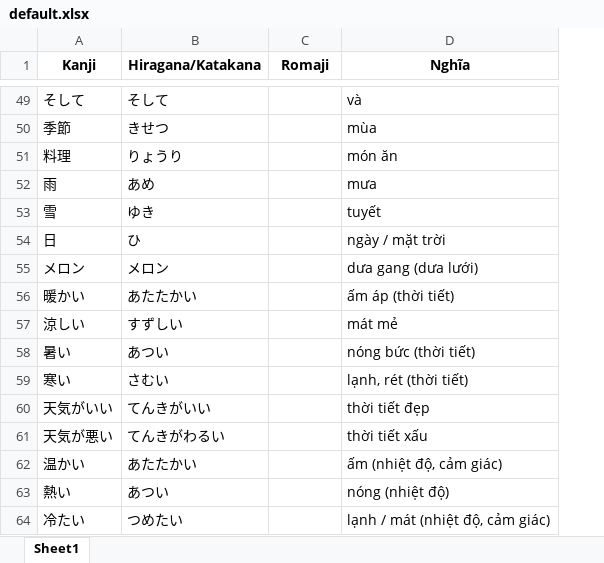
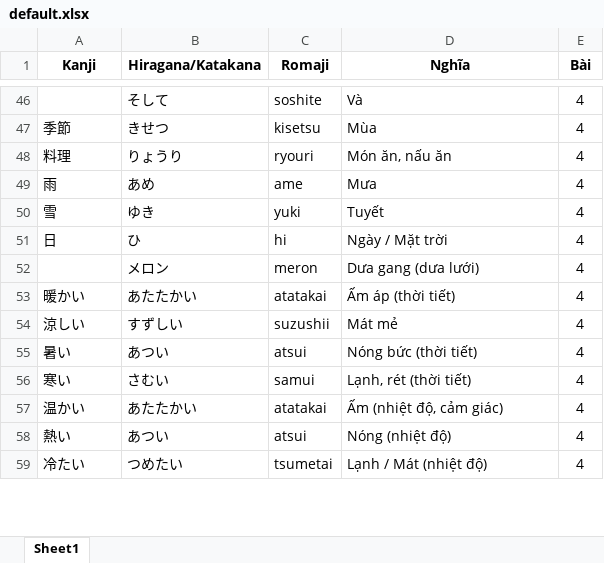
Before and after one commit to MTrong2004/Nhat.github.io, an Excel workbook: default.xlsx, sheet Sheet1, drawn as a sheet; only a part is shown, gaps mark what is left out; values as stored, in another font and other column widths than the file's, no borders; removed rows and columns are numbered as before the commit, all else as after; the diff covers the shown part only; the diff names each change by its address in the sheet, - before the commit and + after, or states it on an @@ line.

```diff
--- a/default.xlsx (sheet Sheet1)
+++ b/default.xlsx (sheet Sheet1)
+column E (Bài), rows 46-59: all 4
-A46 (Kanji): そして
+A46 (Kanji): (empty)
-C46 (Romaji): (empty)
+C46 (Romaji): soshite
-D46 (Nghĩa): và
+D46 (Nghĩa): Và
-C47 (Romaji): (empty)
+C47 (Romaji): kisetsu
-D47 (Nghĩa): mùa
+D47 (Nghĩa): Mùa
-C48 (Romaji): (empty)
+C48 (Romaji): ryouri
-D48 (Nghĩa): món ăn
+D48 (Nghĩa): Món ăn, nấu ăn
-C49 (Romaji): (empty)
+C49 (Romaji): ame
-D49 (Nghĩa): mưa
+D49 (Nghĩa): Mưa
-C50 (Romaji): (empty)
+C50 (Romaji): yuki
-D50 (Nghĩa): tuyết
+D50 (Nghĩa): Tuyết
-C51 (Romaji): (empty)
+C51 (Romaji): hi
-D51 (Nghĩa): ngày / mặt trời
+D51 (Nghĩa): Ngày / Mặt trời
-A52 (Kanji): メロン
+A52 (Kanji): (empty)
-C52 (Romaji): (empty)
+C52 (Romaji): meron
-D52 (Nghĩa): dưa gang (dưa lưới)
+D52 (Nghĩa): Dưa gang (dưa lưới)
-C53 (Romaji): (empty)
+C53 (Romaji): atatakai
-D53 (Nghĩa): ấm áp (thời tiết)
+D53 (Nghĩa): Ấm áp (thời tiết)
-C54 (Romaji): (empty)
+C54 (Romaji): suzushii
-D54 (Nghĩa): mát mẻ
+D54 (Nghĩa): Mát mẻ
-C55 (Romaji): (empty)
+C55 (Romaji): atsui
-D55 (Nghĩa): nóng bức (thời tiết)
+D55 (Nghĩa): Nóng bức (thời tiết)
-C56 (Romaji): (empty)
+C56 (Romaji): samui
-D56 (Nghĩa): lạnh, rét (thời tiết)
+D56 (Nghĩa): Lạnh, rét (thời tiết)
-row 60: 天気がいい | てんきがいい |  | thời tiết đẹp
-row 61: 天気が悪い | てんきがわるい |  | thời tiết xấu
-C57 (Romaji): (empty)
+C57 (Romaji): atatakai
-D57 (Nghĩa): ấm (nhiệt độ, cảm giác)
+D57 (Nghĩa): Ấm (nhiệt độ, cảm giác)
-C58 (Romaji): (empty)
+C58 (Romaji): atsui
-D58 (Nghĩa): nóng (nhiệt độ)
+D58 (Nghĩa): Nóng (nhiệt độ)
-C59 (Romaji): (empty)
+C59 (Romaji): tsumetai
-D59 (Nghĩa): lạnh / mát (nhiệt độ, cảm giác)
+D59 (Nghĩa): Lạnh / Mát (nhiệt độ)
```
Also changed, not shown: 165 added rows, 34 removed rows, 150 edited cells and cell formats elsewhere in this sheet, 3 other files.
